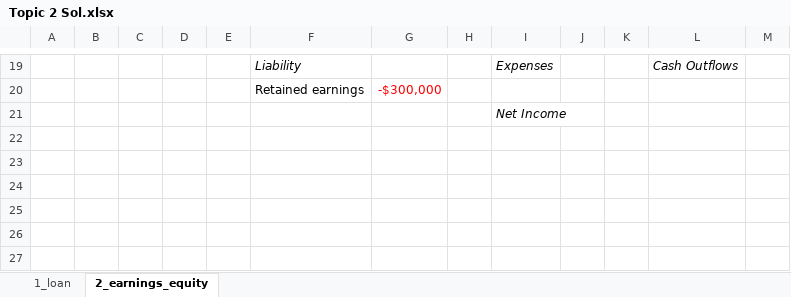
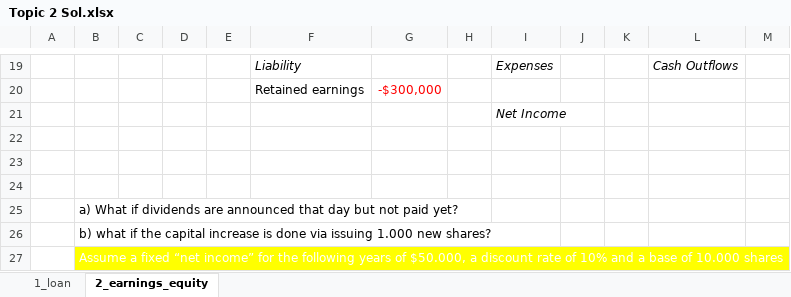
Before and after one commit to mortizm1988/lecture_financial_statements_analysis, an Excel workbook: topic_2_img/Topic 2 Sol.xlsx, sheet 2_earnings_equity, drawn as a sheet; only a part is shown, gaps mark what is left out; values as stored, in another font and other column widths than the file's, no borders; the diff names each change by its address in the sheet, - before the commit and + after, or states it on an @@ line.

Commit message:
updates topic 3

```diff
--- a/topic_2_img/Topic 2 Sol.xlsx (sheet 2_earnings_equity)
+++ b/topic_2_img/Topic 2 Sol.xlsx (sheet 2_earnings_equity)
+row 22: (empty)
+row 23: (empty)
+row 24: (empty)
+row 25:  | a) What if dividends are announced that day but not paid yet?
+row 26:  | b) what if the capital increase is done via issuing 1.000 new shares?
+row 27:  | Assume a fixed “net income” for the following years of $50.000, a discount rate of 10% and a base of 10.000 shares
```
Also changed, not shown: topic_3_img/Topic 3 Sol.xlsx, 8 other files.
